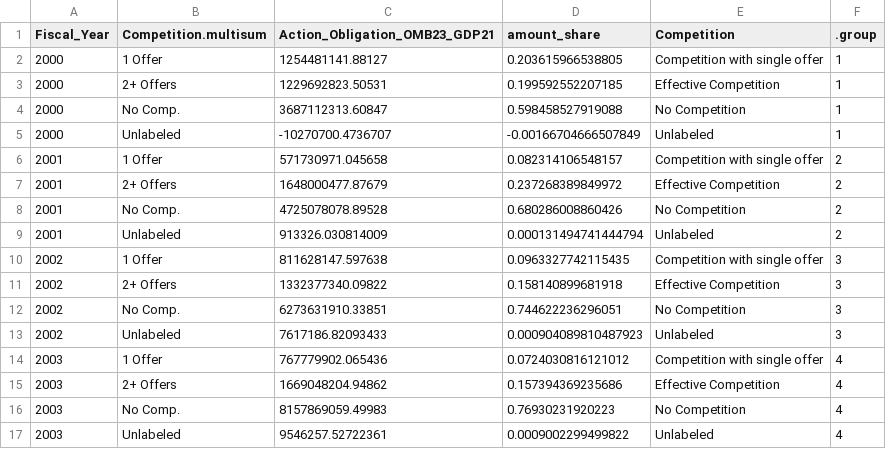
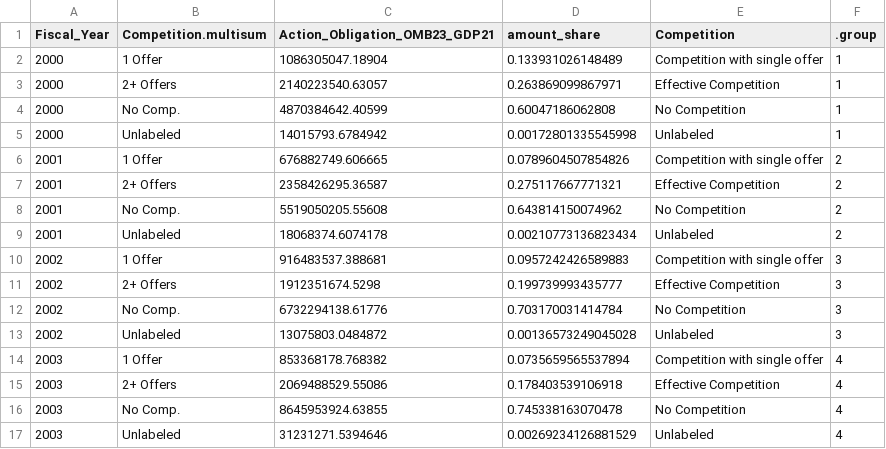
Before and after one commit to CSISdefense/Engines, a CSV file: contracts/charts/share_competition.csv, drawn as a sheet; only a part is shown; the diff covers the shown part only.

```diff
--- a/contracts/charts/share_competition.csv
+++ b/contracts/charts/share_competition.csv
@@ -1,17 +1,17 @@
 "Fiscal_Year","Competition.multisum","Action_Obligation_OMB23_GDP21","amount_share","Competition",".group"
-2000,"1 Offer",1254481141.88127,0.203615966538805,"Competition with single offer",1
-2000,"2+ Offers",1229692823.50531,0.199592552207185,"Effective Competition",1
-2000,"No Comp.",3687112313.60847,0.598458527919088,"No Competition",1
-2000,"Unlabeled",-10270700.4736707,-0.00166704666507849,"Unlabeled",1
-2001,"1 Offer",571730971.045658,0.082314106548157,"Competition with single offer",2
-2001,"2+ Offers",1648000477.87679,0.237268389849972,"Effective Competition",2
-2001,"No Comp.",4725078078.89528,0.680286008860426,"No Competition",2
-2001,"Unlabeled",913326.030814009,0.000131494741444794,"Unlabeled",2
-2002,"1 Offer",811628147.597638,0.0963327742115435,"Competition with single offer",3
-2002,"2+ Offers",1332377340.09822,0.158140899681918,"Effective Competition",3
-2002,"No Comp.",6273631910.33851,0.744622236296051,"No Competition",3
-2002,"Unlabeled",7617186.82093433,0.000904089810487923,"Unlabeled",3
-2003,"1 Offer",767779902.065436,0.0724030816121012,"Competition with single offer",4
-2003,"2+ Offers",1669048204.94862,0.157394369235686,"Effective Competition",4
-2003,"No Comp.",8157869059.49983,0.76930231920223,"No Competition",4
-2003,"Unlabeled",9546257.52722361,0.0009002299499822,"Unlabeled",4
+2000,"1 Offer",1086305047.18904,0.133931026148489,"Competition with single offer",1
+2000,"2+ Offers",2140223540.63057,0.263869099867971,"Effective Competition",1
+2000,"No Comp.",4870384642.40599,0.60047186062808,"No Competition",1
+2000,"Unlabeled",14015793.6784942,0.00172801335545998,"Unlabeled",1
+2001,"1 Offer",676882749.606665,0.0789604507854826,"Competition with single offer",2
+2001,"2+ Offers",2358426295.36587,0.275117667771321,"Effective Competition",2
+2001,"No Comp.",5519050205.55608,0.643814150074962,"No Competition",2
+2001,"Unlabeled",18068374.6074178,0.00210773136823434,"Unlabeled",2
+2002,"1 Offer",916483537.388681,0.0957242426589883,"Competition with single offer",3
+2002,"2+ Offers",1912351674.5298,0.199739993435777,"Effective Competition",3
+2002,"No Comp.",6732294138.61776,0.703170031414784,"No Competition",3
+2002,"Unlabeled",13075803.0484872,0.00136573249045028,"Unlabeled",3
+2003,"1 Offer",853368178.768382,0.0735659565537894,"Competition with single offer",4
+2003,"2+ Offers",2069488529.55086,0.178403539106918,"Effective Competition",4
+2003,"No Comp.",8645953924.63855,0.745338163070478,"No Competition",4
+2003,"Unlabeled",31231271.5394646,0.00269234126881529,"Unlabeled",4
```
Also changed, not shown: 144 edited cells elsewhere in this file, contracts/charts/Services_project_cur.csv, contracts/charts/SimpleArea.csv, 27 other files.
